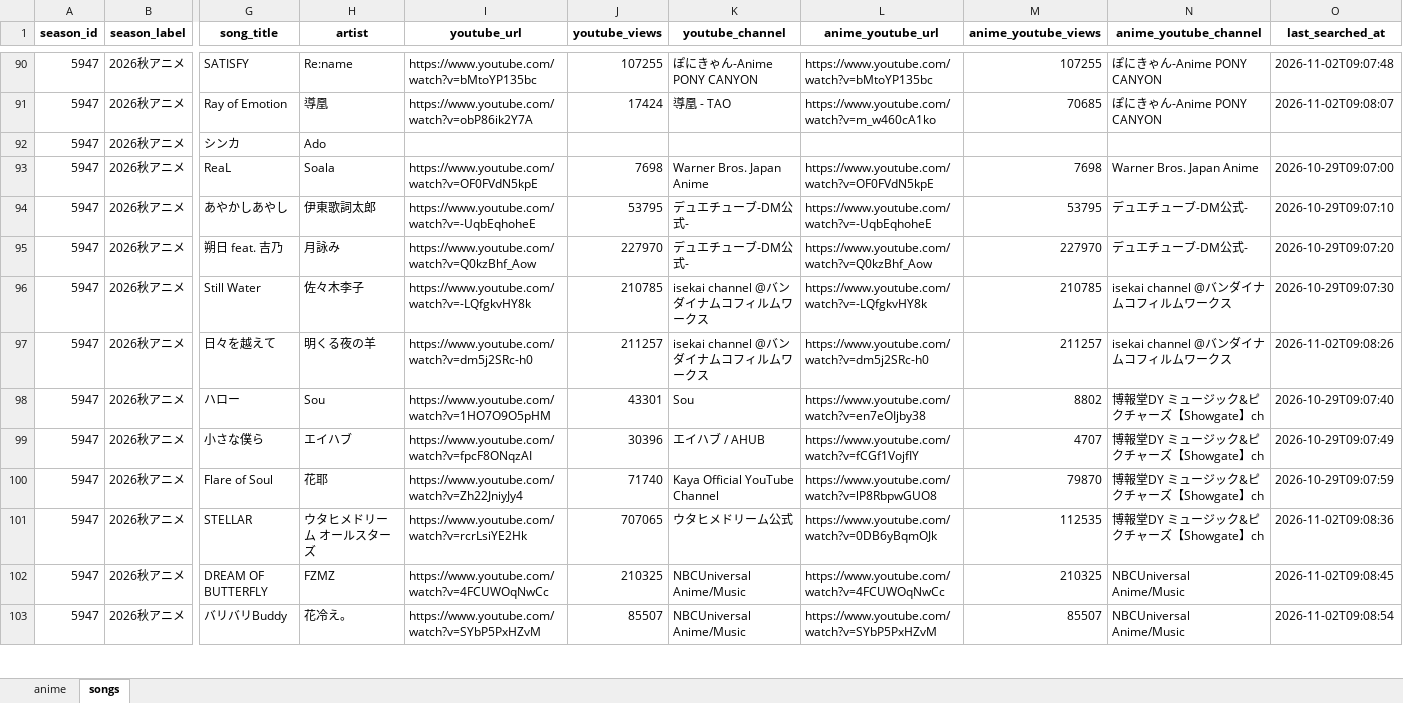
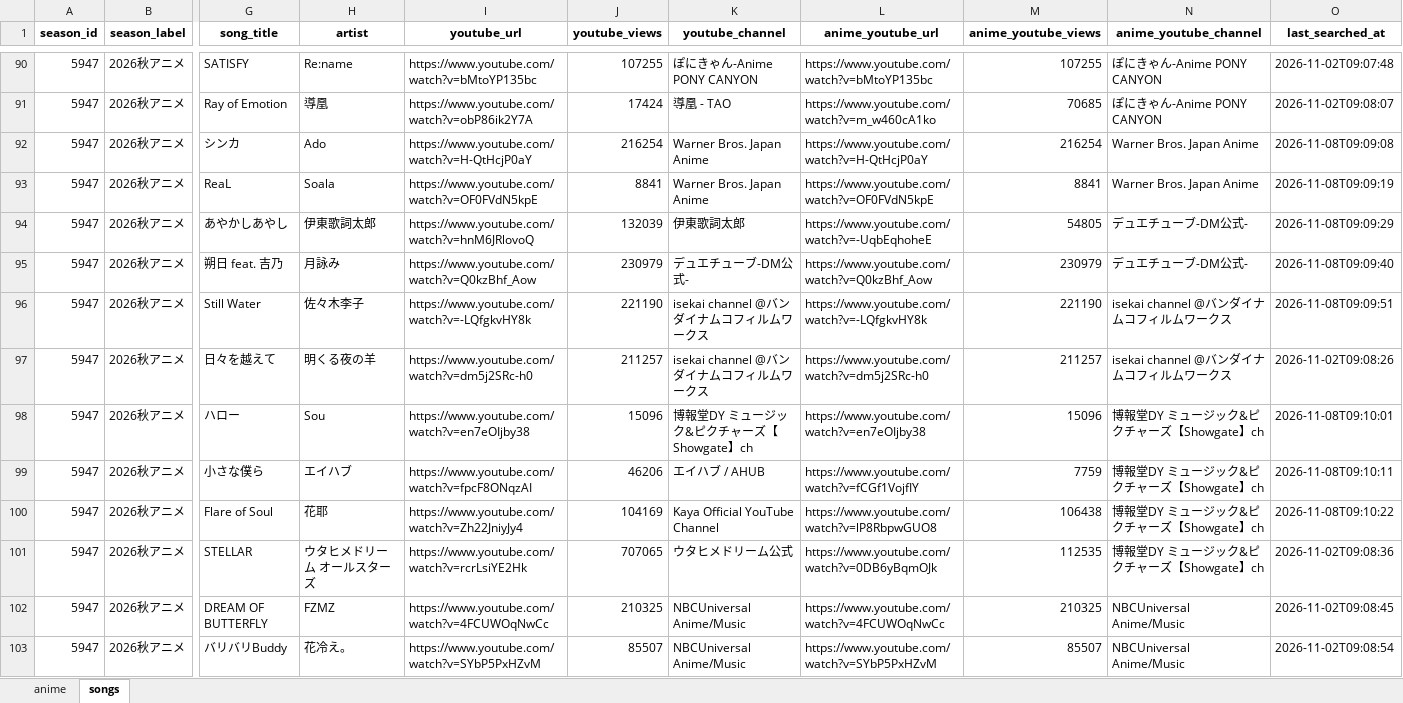
Before and after one commit to Anisong-Ranking/anime-list-updater, an Excel workbook: data/anime_list.xlsx, sheet songs, drawn as a sheet; only a part is shown, gaps mark what is left out; values as stored, in another font and other column widths than the file's, no borders; the diff covers the shown part only; the diff names each change by its address in the sheet, - before the commit and + after, or states it on an @@ line.

Commit message:
auto: anime list update (PC) 2026-11-08

```diff
--- a/data/anime_list.xlsx (sheet songs)
+++ b/data/anime_list.xlsx (sheet songs)
-I92 (youtube_url): (empty)
+I92 (youtube_url): https://www.youtube.com/watch?v=H-QtHcjP0aY
-J92 (youtube_views): (empty)
+J92 (youtube_views): 216254
-K92 (youtube_channel): (empty)
+K92 (youtube_channel): Warner Bros. Japan Anime
-L92 (anime_youtube_url): (empty)
+L92 (anime_youtube_url): https://www.youtube.com/watch?v=H-QtHcjP0aY
-M92 (anime_youtube_views): (empty)
+M92 (anime_youtube_views): 216254
-N92 (anime_youtube_channel): (empty)
+N92 (anime_youtube_channel): Warner Bros. Japan Anime
-O92 (last_searched_at): (empty)
+O92 (last_searched_at): 2026-11-08T09:09:08
-J93 (youtube_views): 7698
+J93 (youtube_views): 8841
-M93 (anime_youtube_views): 7698
+M93 (anime_youtube_views): 8841
-O93 (last_searched_at): 2026-10-29T09:07:00
+O93 (last_searched_at): 2026-11-08T09:09:19
-I94 (youtube_url): https://www.youtube.com/watch?v=-UqbEqhoheE
+I94 (youtube_url): https://www.youtube.com/watch?v=hnM6JRlovoQ
-J94 (youtube_views): 53795
+J94 (youtube_views): 132039
-K94 (youtube_channel): デュエチューブ-DM公式-
+K94 (youtube_channel): 伊東歌詞太郎
-M94 (anime_youtube_views): 53795
+M94 (anime_youtube_views): 54805
-O94 (last_searched_at): 2026-10-29T09:07:10
+O94 (last_searched_at): 2026-11-08T09:09:29
-J95 (youtube_views): 227970
+J95 (youtube_views): 230979
-M95 (anime_youtube_views): 227970
+M95 (anime_youtube_views): 230979
-O95 (last_searched_at): 2026-10-29T09:07:20
+O95 (last_searched_at): 2026-11-08T09:09:40
-J96 (youtube_views): 210785
+J96 (youtube_views): 221190
-M96 (anime_youtube_views): 210785
+M96 (anime_youtube_views): 221190
-O96 (last_searched_at): 2026-10-29T09:07:30
+O96 (last_searched_at): 2026-11-08T09:09:51
-I98 (youtube_url): https://www.youtube.com/watch?v=1HO7O9O5pHM
+I98 (youtube_url): https://www.youtube.com/watch?v=en7eOIjby38
-J98 (youtube_views): 43301
+J98 (youtube_views): 15096
-K98 (youtube_channel): Sou
+K98 (youtube_channel): 博報堂DY ミュージック&ピクチャーズ【Showgate】ch
-M98 (anime_youtube_views): 8802
+M98 (anime_youtube_views): 15096
-O98 (last_searched_at): 2026-10-29T09:07:40
+O98 (last_searched_at): 2026-11-08T09:10:01
-J99 (youtube_views): 30396
+J99 (youtube_views): 46206
-M99 (anime_youtube_views): 4707
+M99 (anime_youtube_views): 7759
-O99 (last_searched_at): 2026-10-29T09:07:49
+O99 (last_searched_at): 2026-11-08T09:10:11
-J100 (youtube_views): 71740
+J100 (youtube_views): 104169
-M100 (anime_youtube_views): 79870
+M100 (anime_youtube_views): 106438
-O100 (last_searched_at): 2026-10-29T09:07:59
+O100 (last_searched_at): 2026-11-08T09:10:22
```
Also changed, not shown: 3 added rows and 268 edited cells elsewhere in this sheet, sheet anime, 5 other files.
